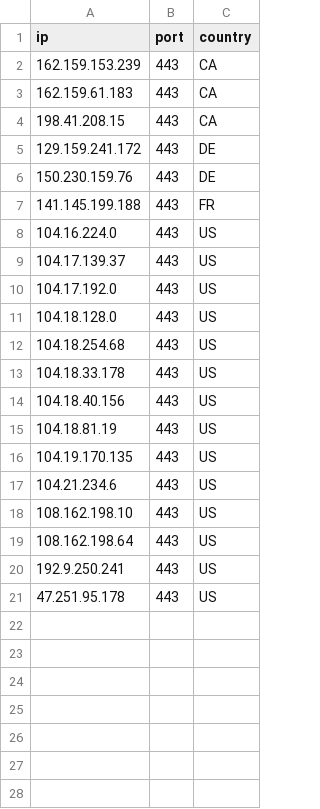
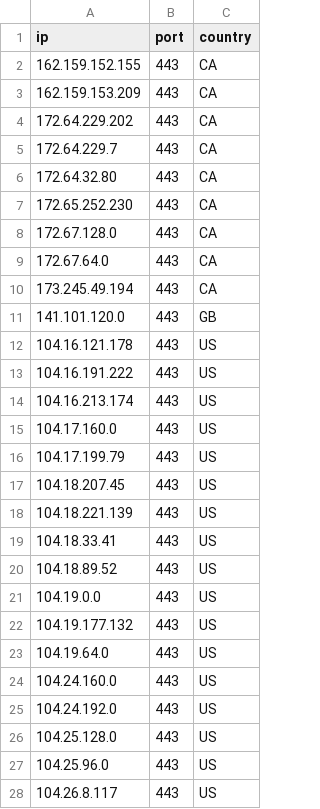
Before and after one commit to kexoub/CloudflareSpeedTest_txt, a CSV file: ip-ua.csv, drawn as a sheet; only a part is shown; the diff covers the shown part only.

```diff
--- a/ip-ua.csv
+++ b/ip-ua.csv
@@ -1,21 +1,28 @@
 ip,port,country
-162.159.153.239,443,CA
-162.159.61.183,443,CA
-198.41.208.15,443,CA
-129.159.241.172,443,DE
-150.230.159.76,443,DE
-141.145.199.188,443,FR
-104.16.224.0,443,US
-104.17.139.37,443,US
-104.17.192.0,443,US
-104.18.128.0,443,US
-104.18.254.68,443,US
-104.18.33.178,443,US
-104.18.40.156,443,US
-104.18.81.19,443,US
-104.19.170.135,443,US
-104.21.234.6,443,US
-108.162.198.10,443,US
-108.162.198.64,443,US
-192.9.250.241,443,US
-47.251.95.178,443,US
+162.159.152.155,443,CA
+162.159.153.209,443,CA
+172.64.229.202,443,CA
+172.64.229.7,443,CA
+172.64.32.80,443,CA
+172.65.252.230,443,CA
+172.67.128.0,443,CA
+172.67.64.0,443,CA
+173.245.49.194,443,CA
+141.101.120.0,443,GB
+104.16.121.178,443,US
+104.16.191.222,443,US
+104.16.213.174,443,US
+104.17.160.0,443,US
+104.17.199.79,443,US
+104.18.207.45,443,US
+104.18.221.139,443,US
+104.18.33.41,443,US
+104.18.89.52,443,US
+104.19.0.0,443,US
+104.19.177.132,443,US
+104.19.64.0,443,US
+104.24.160.0,443,US
+104.24.192.0,443,US
+104.25.128.0,443,US
+104.25.96.0,443,US
+104.26.8.117,443,US
```
Also changed, not shown: 1 added row elsewhere in this file, result.csv, 3 other files.
